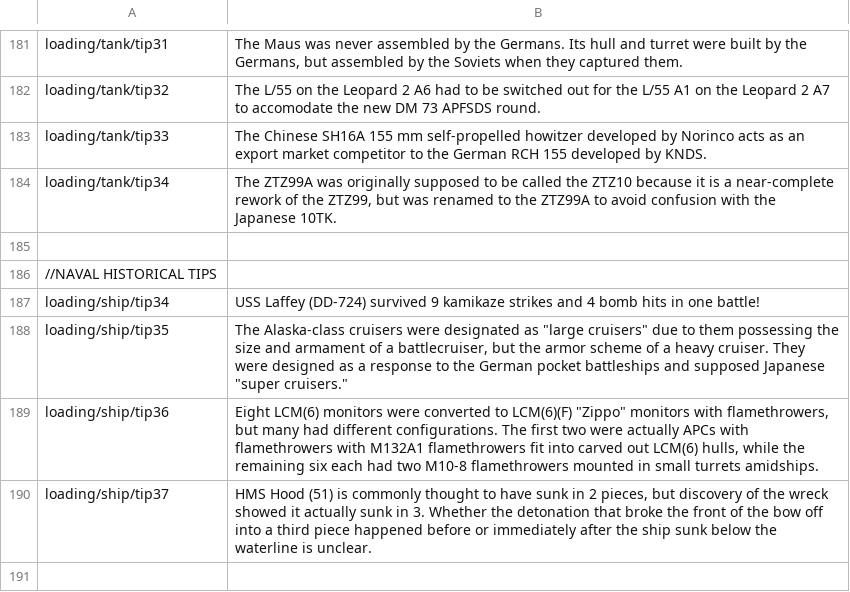
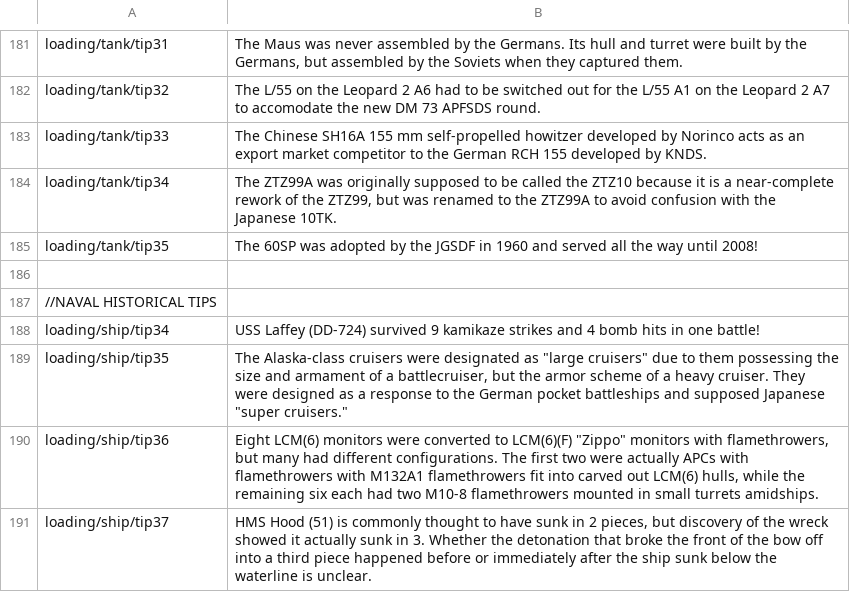
Before and after one commit to Addysaurus/lang_modding, a CSV file: WTHLM/WTHLM_encyclopedia_tips.csv, drawn as a sheet; only a part is shown, gaps mark what is left out.

```diff
--- a/WTHLM/WTHLM_encyclopedia_tips.csv
+++ b/WTHLM/WTHLM_encyclopedia_tips.csv
@@ -184,2 +184,3 @@ loading/tank/tip33;The Chinese SH16A 155 mm self-propelled howitzer developed by
 loading/tank/tip34;The ZTZ99A was originally supposed to be called the ZTZ10 because it is a near-complete rework of the ZTZ99, but was renamed to the ZTZ99A to avoid confusion with the Japanese 10TK.
+loading/tank/tip35;The 60SP was adopted by the JGSDF in 1960 and served all the way until 2008!
 
```
Also changed, not shown: WTHLM/WTHLM_version.csv, 1 other file.
